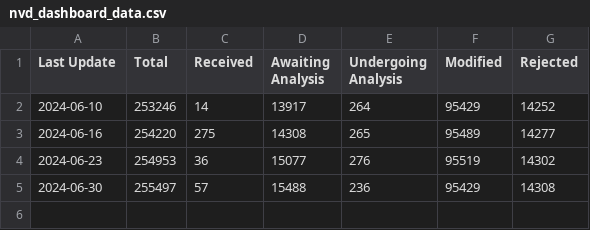
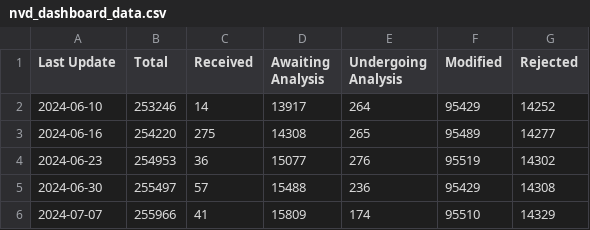
Before and after one commit to juanmanuelromeraferrio/nvd-dashboard, a CSV file: nvd_dashboard_data.csv, drawn as a sheet.

```diff
--- a/nvd_dashboard_data.csv
+++ b/nvd_dashboard_data.csv
@@ -5 +5,2 @@ Last Update,Total,Received,Awaiting Analysis,Undergoing Analysis,Modified,Reject
 2024-06-30,255497,57,15488,236,95429,14308
+2024-07-07,255966,41,15809,174,95510,14329
```
